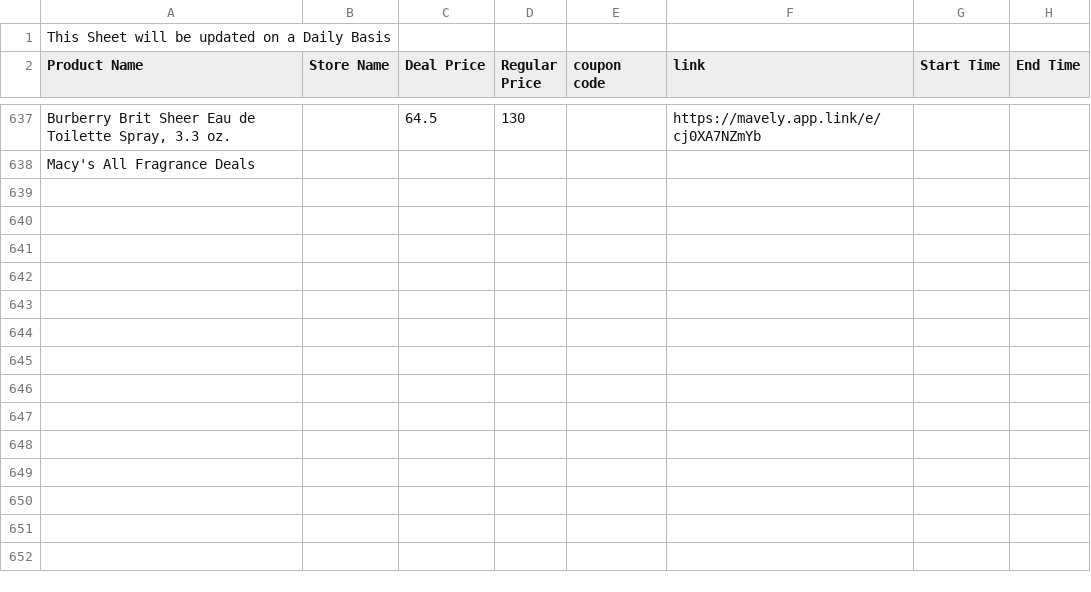
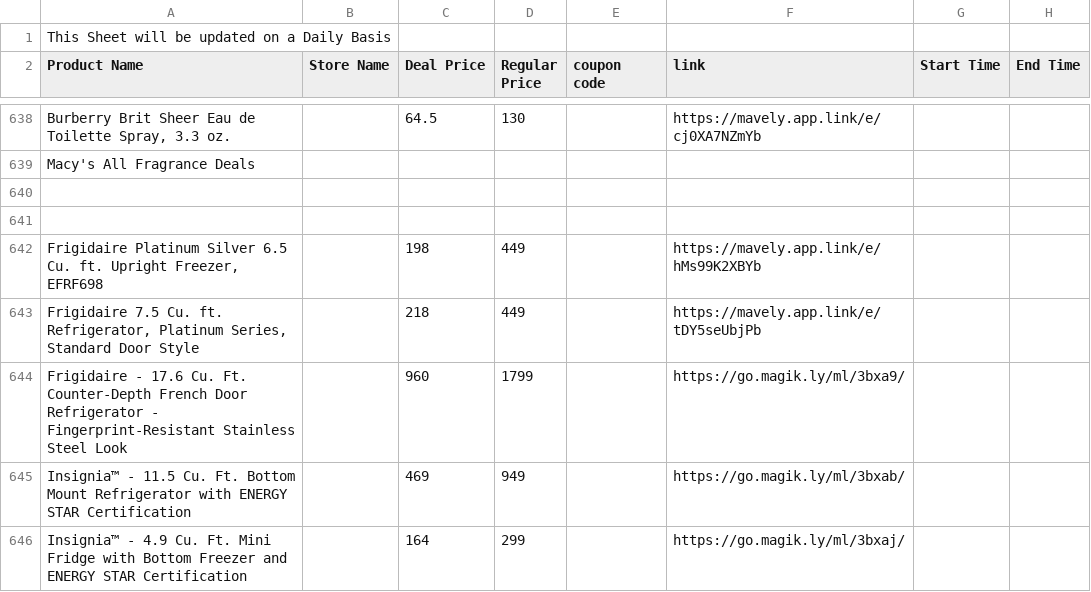
Before and after one commit to Yashwanth9394/shopping-deals-app, a CSV file: deals.csv, drawn as a sheet; only a part is shown, gaps mark what is left out; the diff covers the shown part only; the diff names each change by its address in the sheet, - before the commit and + after, or states it on an @@ line.

```diff
--- a/deals.csv
+++ b/deals.csv
+row 640: (empty)
+row 641: (empty)
+row 642: Frigidaire Platinum Silver 6.5 Cu. ft. Upright Freezer, EFRF698 |  | 198 | 449 |  | https://mavely.app.link/e/hMs99K2XBYb
+row 643: Frigidaire 7.5 Cu. ft. Refrigerator, Platinum Series, Standard Door Style |  | 218 | 449 |  | https://mavely.app.link/e/tDY5seUbjPb
+row 644: Frigidaire - 17.6 Cu. Ft. Counter-Depth French Door Refrigerator - Fingerprint-Resistant Stainless Steel Look |  | 960 | 1799 |  | https://go.magik.ly/ml/3bxa9/
+row 645: Insignia™ - 11.5 Cu. Ft. Bottom Mount Refrigerator with ENERGY STAR Certification |  | 469 | 949 |  | https://go.magik.ly/ml/3bxab/
+row 646: Insignia™ - 4.9 Cu. Ft. Mini Fridge with Bottom Freezer and ENERGY STAR Certification |  | 164 | 299 |  | https://go.magik.ly/ml/3bxaj/
```
Also changed, not shown: 8 added rows elsewhere in this file.
